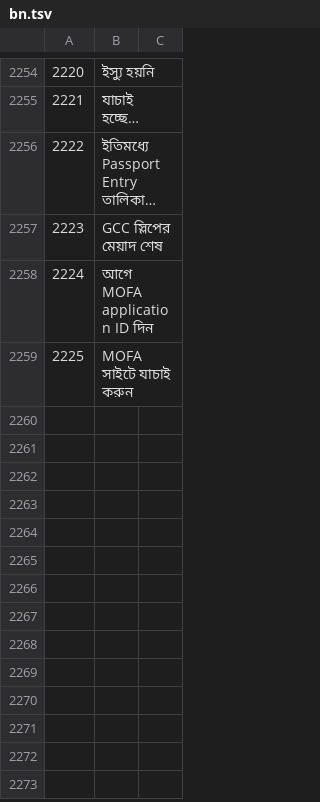
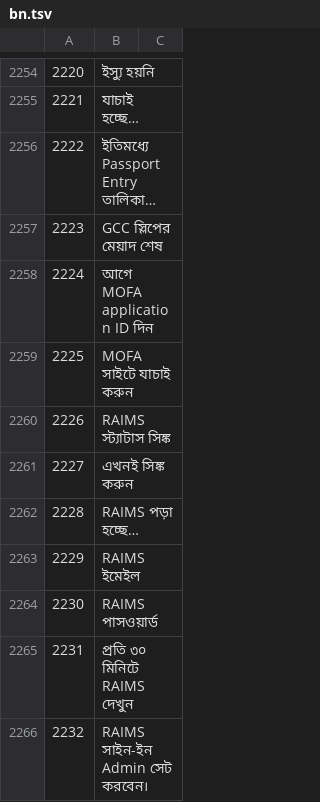
Before and after one commit to sjn6t9/migV33, a TSV file: i18n/bn.tsv, drawn as a sheet; only a part is shown, gaps mark what is left out; long unchanged cells end in …; the diff names each change by its address in the sheet, - before the commit and + after, or states it on an @@ line.

```diff
--- a/i18n/bn.tsv
+++ b/i18n/bn.tsv
+row 2260: 2226 | RAIMS স্ট্যাটাস সিঙ্ক
+row 2261: 2227 | এখনই সিঙ্ক করুন
+row 2262: 2228 | RAIMS পড়া হচ্ছে…
+row 2263: 2229 | RAIMS ইমেইল
+row 2264: 2230 | RAIMS পাসওয়ার্ড
+row 2265: 2231 | প্রতি ৩০ মিনিটে RAIMS দেখুন
+row 2266: 2232 | RAIMS সাইন-ইন Admin সেট করবেন।
```
Also changed, not shown: i18n/ar.tsv, i18n/hi.tsv, 13 other files.
